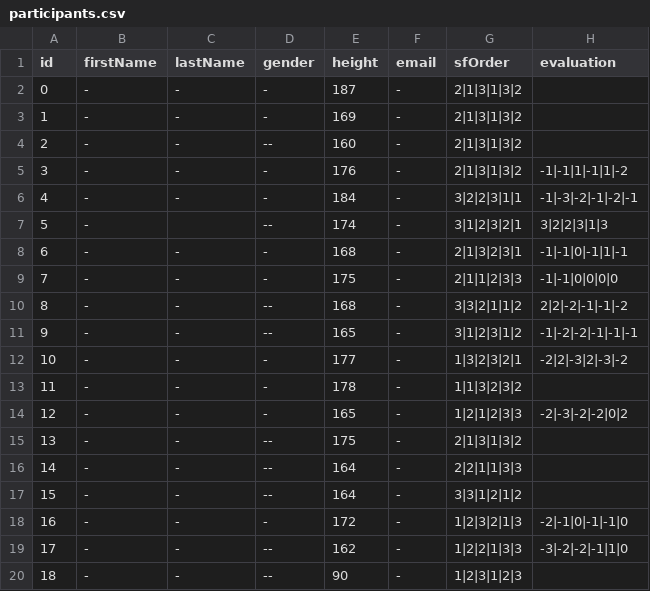
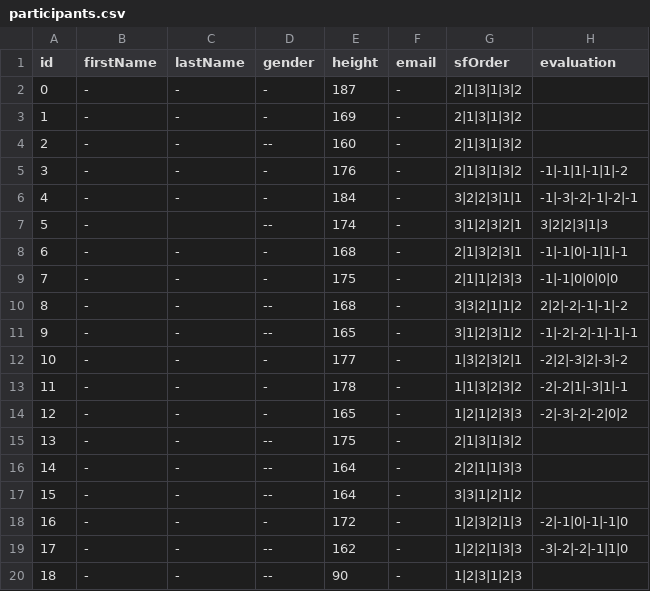
Before and after one commit to rasmus-rudling/crazyswarm, a CSV file: ros_ws/src/crazyswarm/scripts/perceived-safety-study/utils/participants.csv, drawn as a sheet.

```diff
--- a/ros_ws/src/crazyswarm/scripts/perceived-safety-study/utils/participants.csv
+++ b/ros_ws/src/crazyswarm/scripts/perceived-safety-study/utils/participants.csv
@@ -12,3 +12,3 @@ id,firstName,lastName,gender,height,email,sfOrder,evaluation
 10,-,-,-,177,-,1|3|2|3|2|1,-2|2|-3|2|-3|-2
-11,-,-,-,178,-,1|1|3|2|3|2,
+11,-,-,-,178,-,1|1|3|2|3|2,-2|-2|1|-3|1|-1
 12,-,-,-,165,-,1|2|1|2|3|3,-2|-3|-2|-2|0|2
```
Also changed, not shown: 32 other files.
